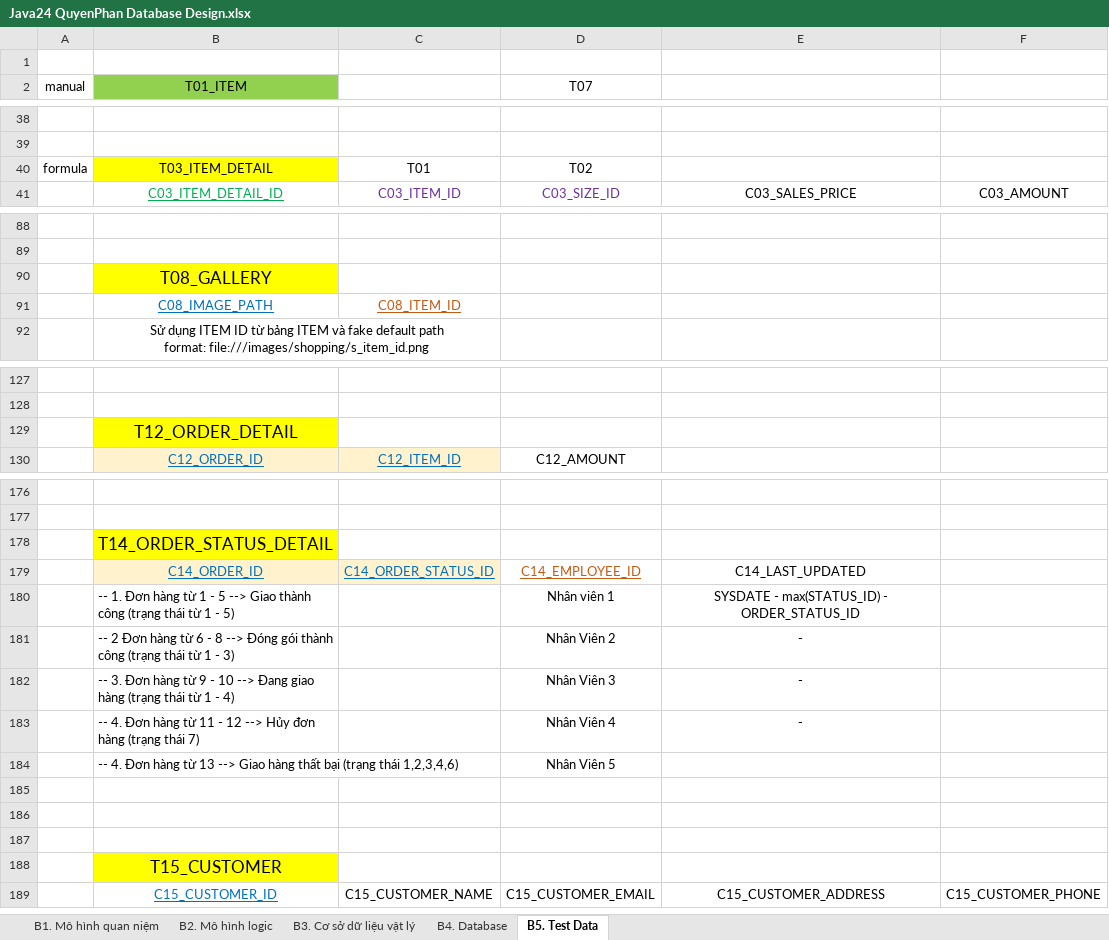
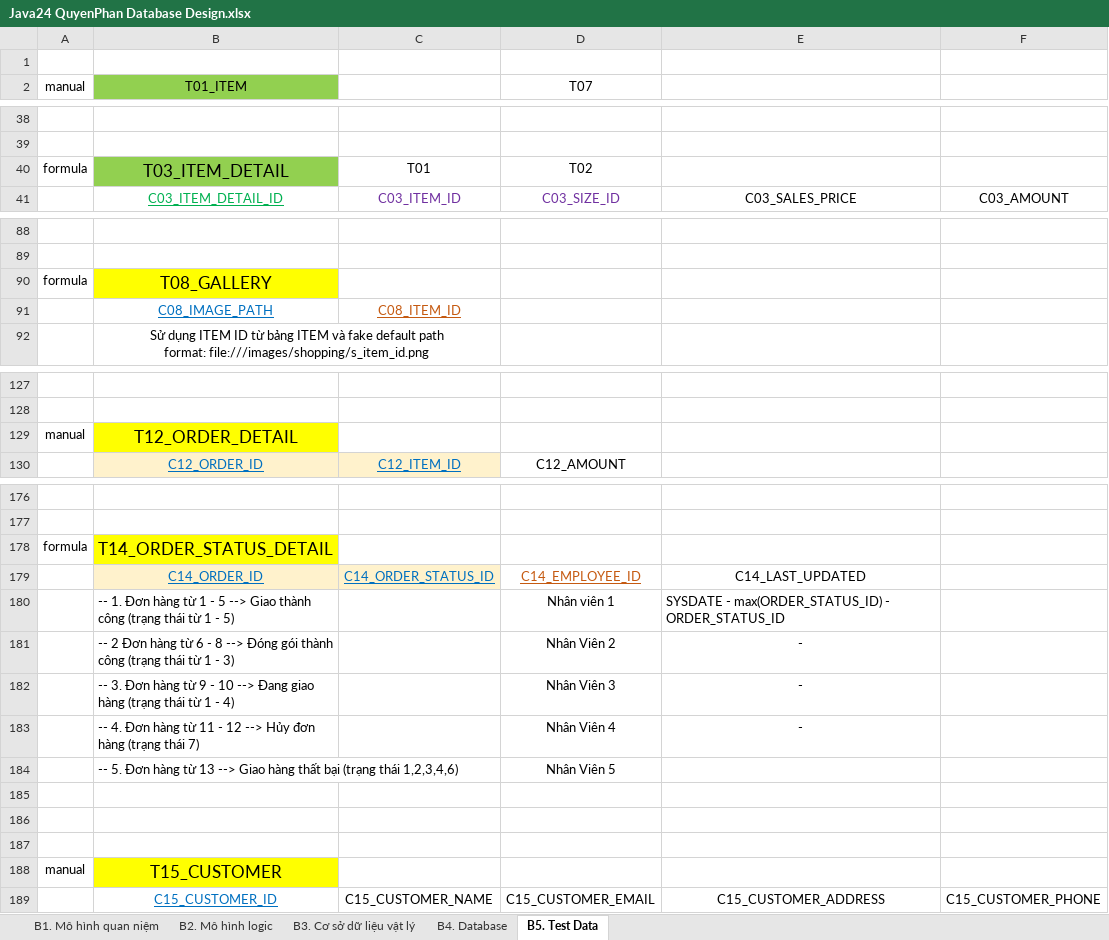
Before and after one commit to j4tdn/java24-repository, an Excel workbook: 1. Database Design/Java24 QuyenPhan Database Design.xlsx, sheet B5. Test Data, drawn as a sheet; only a part is shown, gaps mark what is left out; values as stored, in another font and other column widths than the file's, no borders; the diff covers the shown part only; the diff names each change by its address in the sheet, - before the commit and + after, or states it on an @@ line.

```diff
--- a/1. Database Design/Java24 QuyenPhan Database Design.xlsx (sheet B5. Test Data)
+++ b/1. Database Design/Java24 QuyenPhan Database Design.xlsx (sheet B5. Test Data)
-B40 fill: #FFFF00
+B40 fill: #92D050, text size: larger
-A90 (manual): (empty)
+A90 (manual): formula
-A129 (manual): (empty)
+A129 (manual): manual
-A178 (manual): (empty)
+A178 (manual): formula
-E180: SYSDATE - max(STATUS_ID) - ORDER_STATUS_ID
+E180: SYSDATE - max(ORDER_STATUS_ID) - ORDER_STATUS_ID
-E180 alignment: center
+E180 alignment: left
-B184 (T01_ITEM): -- 4. Đơn hàng…
+B184 (T01_ITEM): -- 5. Đơn hàng…
-A188 (manual): (empty)
+A188 (manual): manual
```
Also changed, not shown: 17 added rows, 11 removed rows, 1 moved row, 24 edited cells and cell formats elsewhere in this sheet, 4 other files.
